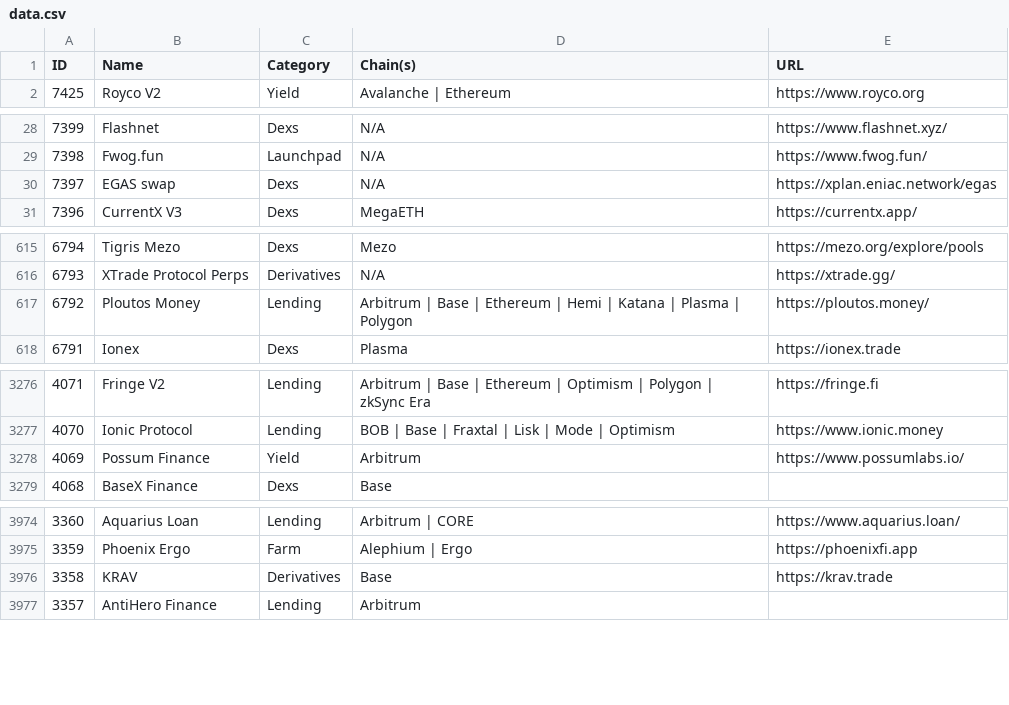
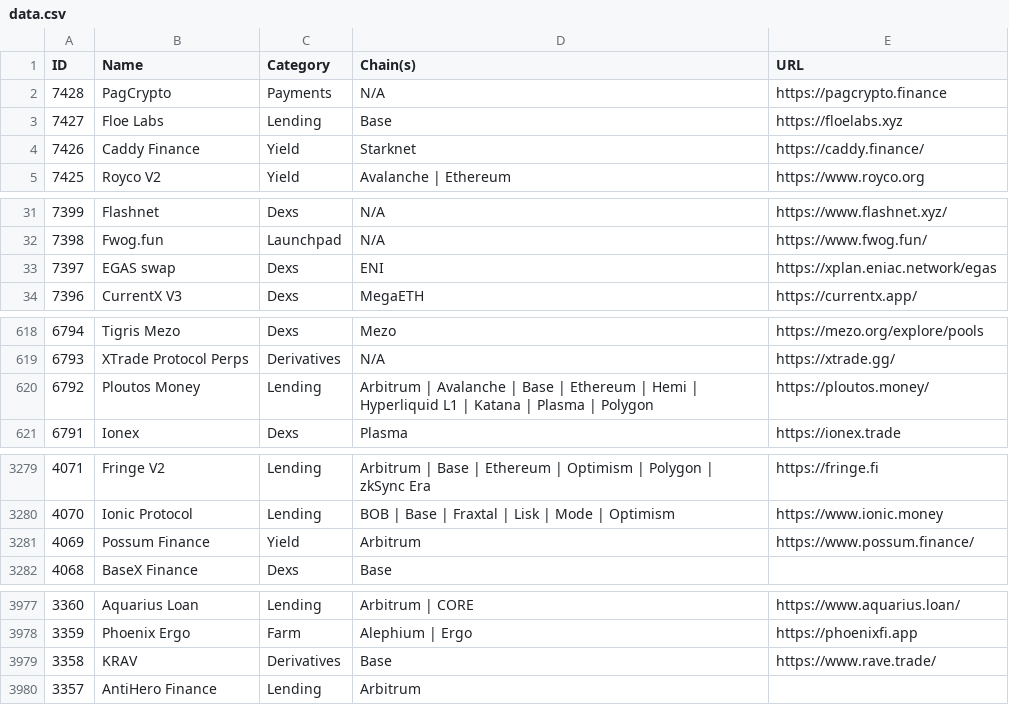
Before and after one commit to pmuens/defi-llama-watcher, a CSV file: data.csv, drawn as a sheet; only a part is shown, gaps mark what is left out; the diff covers the shown part only.

Commit message:
Update data.csv

```diff
--- a/data.csv
+++ b/data.csv
@@ -1,2 +1,5 @@
 ID,Name,Category,Chain(s),URL
+7428,PagCrypto,Payments,N/A,https://pagcrypto.finance
+7427,Floe Labs,Lending,Base,https://floelabs.xyz
+7426,Caddy Finance,Yield,Starknet,https://caddy.finance/
 7425,Royco V2,Yield,Avalanche | Ethereum,https://www.royco.org
@@ -29,3 +32,3 @@ ID,Name,Category,Chain(s),URL
 7398,Fwog.fun,Launchpad,N/A,https://www.fwog.fun/
-7397,EGAS swap,Dexs,N/A,https://xplan.eniac.network/egas
+7397,EGAS swap,Dexs,ENI,https://xplan.eniac.network/egas
 7396,CurrentX V3,Dexs,MegaETH,https://currentx.app/
@@ -616,3 +619,3 @@ ID,Name,Category,Chain(s),URL
 6793,XTrade Protocol Perps,Derivatives,N/A,https://xtrade.gg/
-6792,Ploutos Money,Lending,Arbitrum | Base | Ethereum | Hemi | Katana | Plasma | Polygon,https://ploutos.money/
+6792,Ploutos Money,Lending,Arbitrum | Avalanche | Base | Ethereum | Hemi | Hyperliquid L1 | Katana | Plasma | Polygon,https://ploutos.money/
 6791,Ionex,Dexs,Plasma,https://ionex.trade
@@ -3277,3 +3280,3 @@ ID,Name,Category,Chain(s),URL
 4070,Ionic Protocol,Lending,BOB | Base | Fraxtal | Lisk | Mode | Optimism,https://www.ionic.money
-4069,Possum Finance,Yield,Arbitrum,https://www.possumlabs.io/
+4069,Possum Finance,Yield,Arbitrum,https://www.possum.finance/
 4068,BaseX Finance,Dexs,Base,
@@ -3975,3 +3978,3 @@ ID,Name,Category,Chain(s),URL
 3359,Phoenix Ergo,Farm,Alephium | Ergo,https://phoenixfi.app
-3358,KRAV,Derivatives,Base,https://krav.trade
+3358,KRAV,Derivatives,Base,https://www.rave.trade/
 3357,AntiHero Finance,Lending,Arbitrum,
```
Also changed, not shown: 2 edited cells elsewhere in this file.
